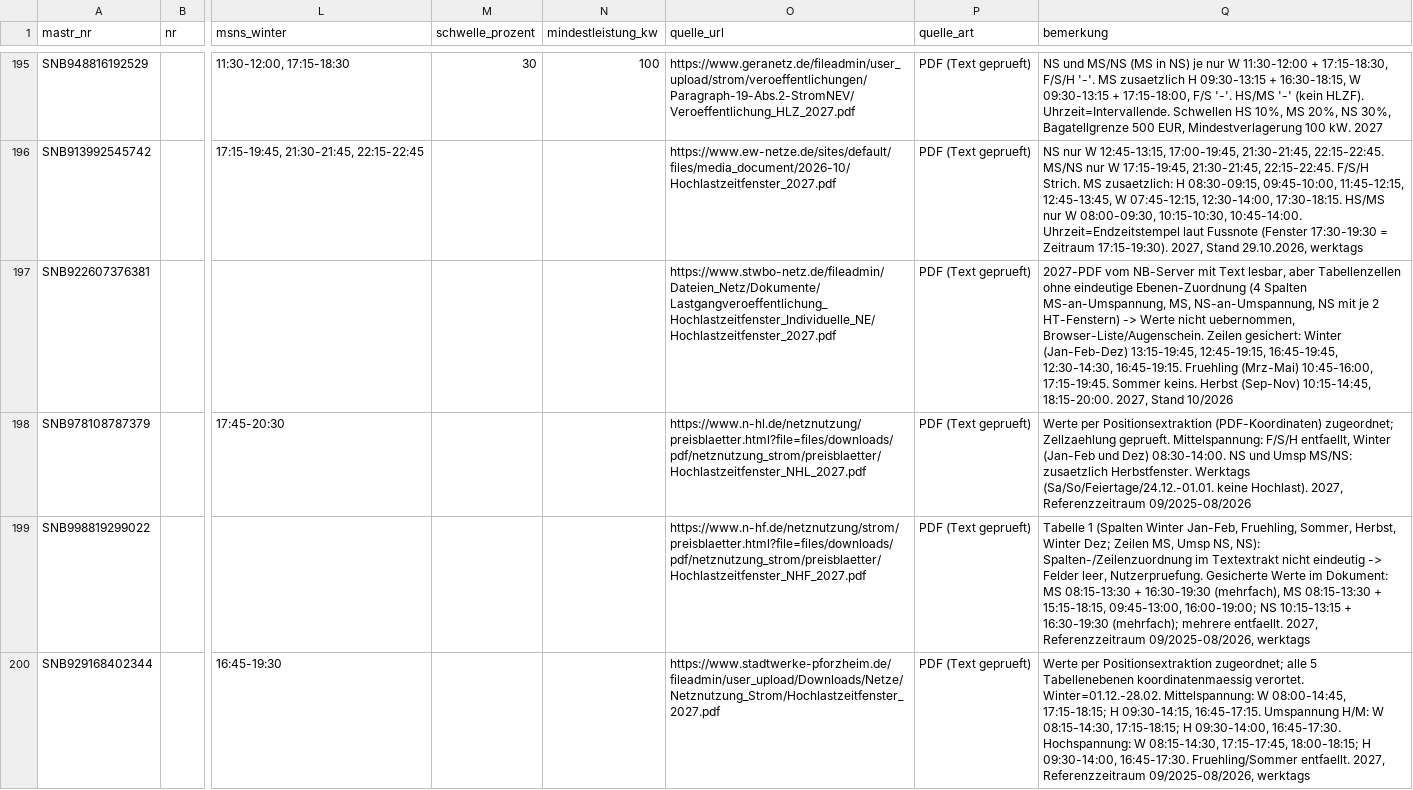
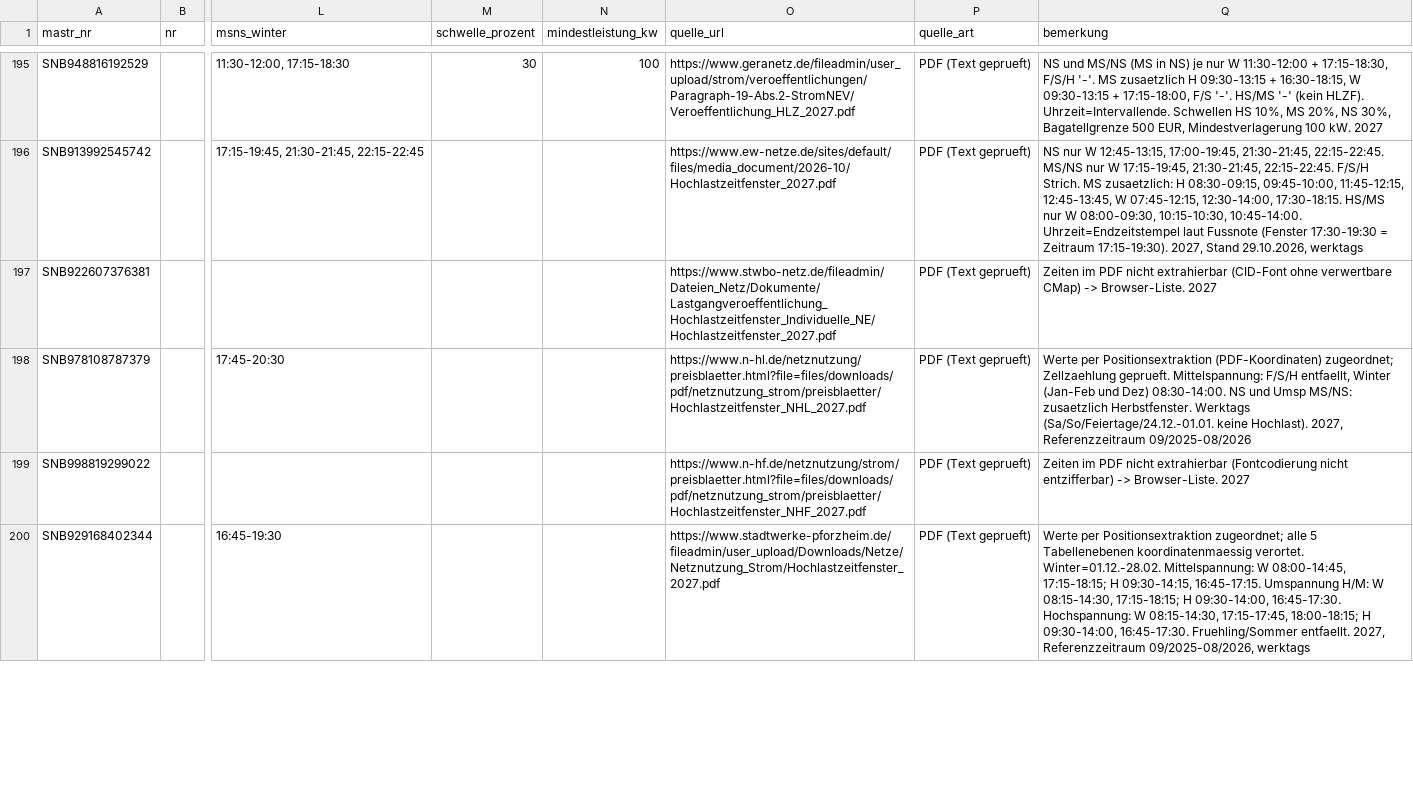
Before and after one commit to buelentd/netzentgelte-strom, a CSV file: ergebnis/hlzf/hlzf_2027_gelesen.csv, drawn as a sheet; only a part is shown, gaps mark what is left out; the diff covers the shown part only; the diff names each change by its address in the sheet, - before the commit and + after, or states it on an @@ line.

Commit message:
HLZF-2027 Nacharbeit Gruppe 3: 12 NBs mit Werten gefuellt (171/400)

```diff
--- a/ergebnis/hlzf/hlzf_2027_gelesen.csv
+++ b/ergebnis/hlzf/hlzf_2027_gelesen.csv
-Q197 (bemerkung): 2027-PDF vom NB-Server mit Text lesbar, aber Tabellenzellen ohne eindeutige Ebenen-Zuordnung (4 Spalten MS-an-Umspannung, MS, NS-an-Umspannung, NS mit je 2 HT-Fenstern) -> Werte nicht uebernommen, Browser-Liste/Augenschein. Zeilen gesichert: Winter (Jan-Feb-Dez) 13:15-19:45, 12:45-19:15, 16:45-19:45, 12:30-14:30, 16:45-19:15. Fruehling (Mrz-Mai) 10:45-16:00, 17:15-19:45. Sommer keins. Herbst (Sep-Nov) 10:15-14:45, 18:15-20:00. 2027, Stand 10/2026
+Q197 (bemerkung): Zeiten im PDF nicht extrahierbar (CID-Font ohne verwertbare CMap) -> Browser-Liste. 2027
-Q199 (bemerkung): Tabelle 1 (Spalten Winter Jan-Feb, Fruehling, Sommer, Herbst, Winter Dez; Zeilen MS, Umsp NS, NS): Spalten-/Zeilenzuordnung im Textextrakt nicht eindeutig -> Felder leer, Nutzerpruefung. Gesicherte Werte im Dokument: MS 08:15-13:30 + 16:30-19:30 (mehrfach), MS 08:15-13:30 + 15:15-18:15, 09:45-13:00, 16:00-19:00; NS 10:15-13:15 + 16:30-19:30 (mehrfach); mehrere entfaellt. 2027, Referenzzeitraum 09/2025-08/2026, werktags
+Q199 (bemerkung): Zeiten im PDF nicht extrahierbar (Fontcodierung nicht entzifferbar) -> Browser-Liste. 2027
```
Also changed, not shown: 91 edited cells elsewhere in this file, 1 other file.
